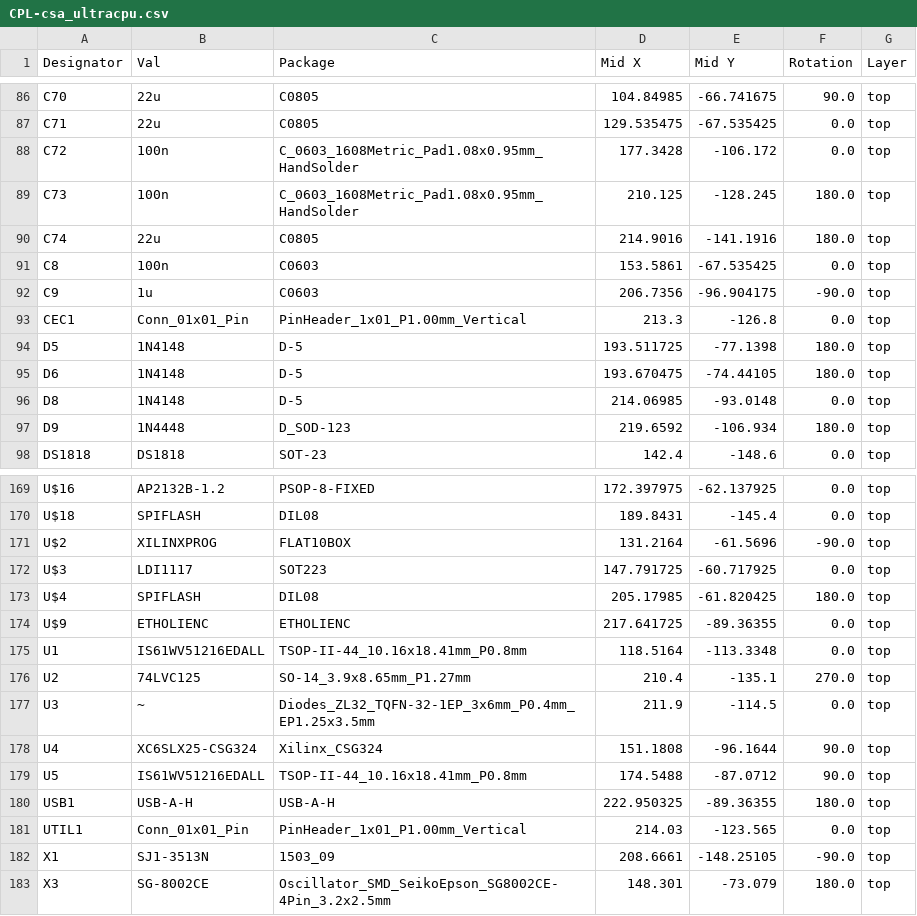
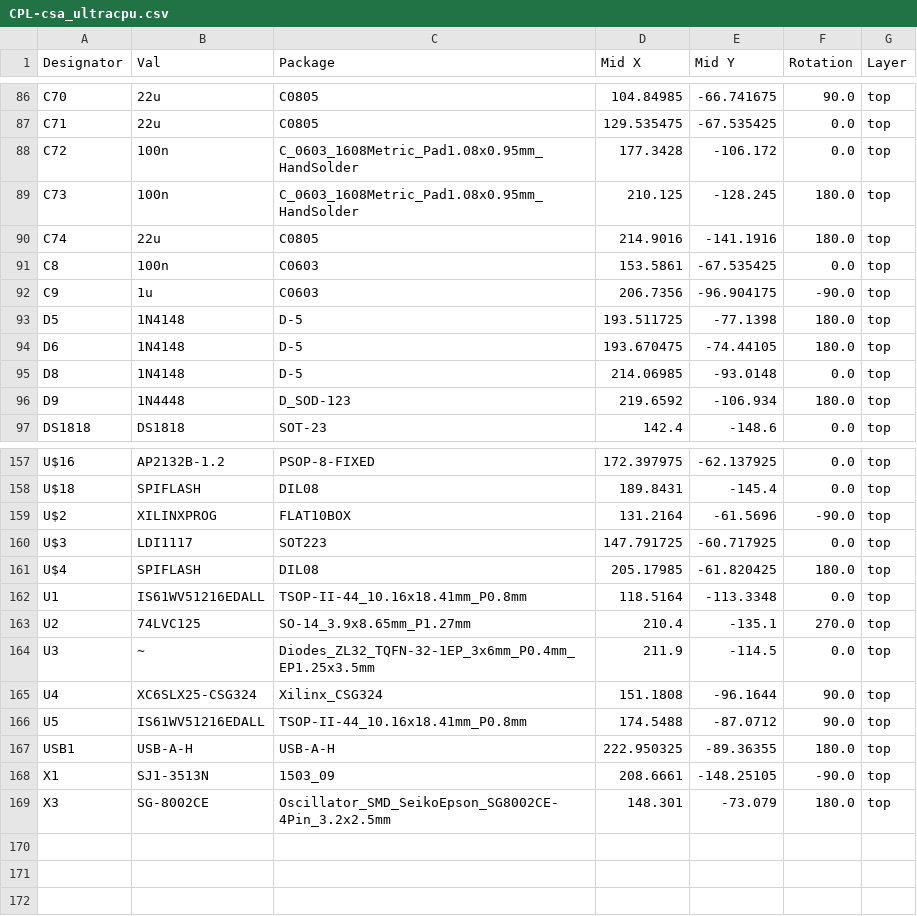
Before and after one commit to fachat/csa_ultracpu, a CSV file: Board/jlcpcb/production_files/CPL-csa_ultracpu.csv, drawn as a sheet; only a part is shown, gaps mark what is left out; the diff covers the shown part only; the diff names each change by its address in the sheet, - before the commit and + after, or states it on an @@ line.

```diff
--- a/Board/jlcpcb/production_files/CPL-csa_ultracpu.csv
+++ b/Board/jlcpcb/production_files/CPL-csa_ultracpu.csv
-row 93: CEC1 | Conn_01x01_Pin | PinHeader_1x01_P1.00mm_Vertical | 213.3 | -126.8 | 0.0 | top
-row 174: U$9 | ETHOLIENC | ETHOLIENC | 217.641725 | -89.36355 | 0.0 | top
-row 181: UTIL1 | Conn_01x01_Pin | PinHeader_1x01_P1.00mm_Vertical | 214.03 | -123.565 | 0.0 | top
```
Also changed, not shown: 11 removed rows and 3 edited cells elsewhere in this file, Board/jlcpcb/production_files/BOM-csa_ultracpu.csv, 6 other files.
